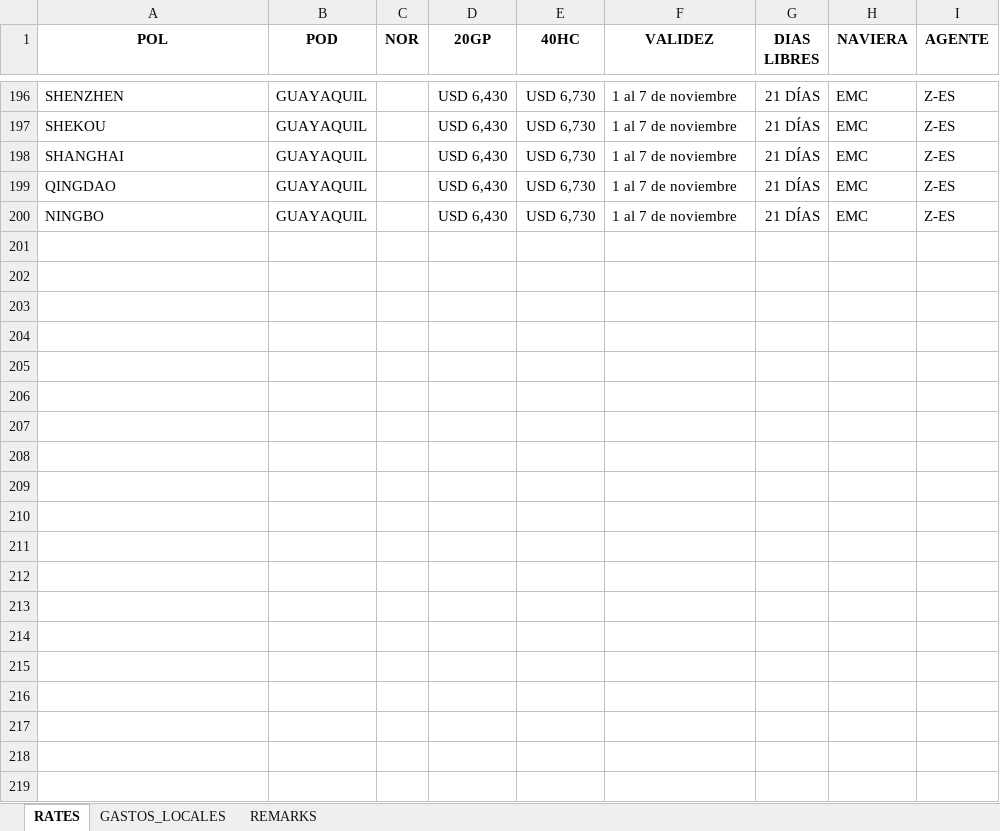
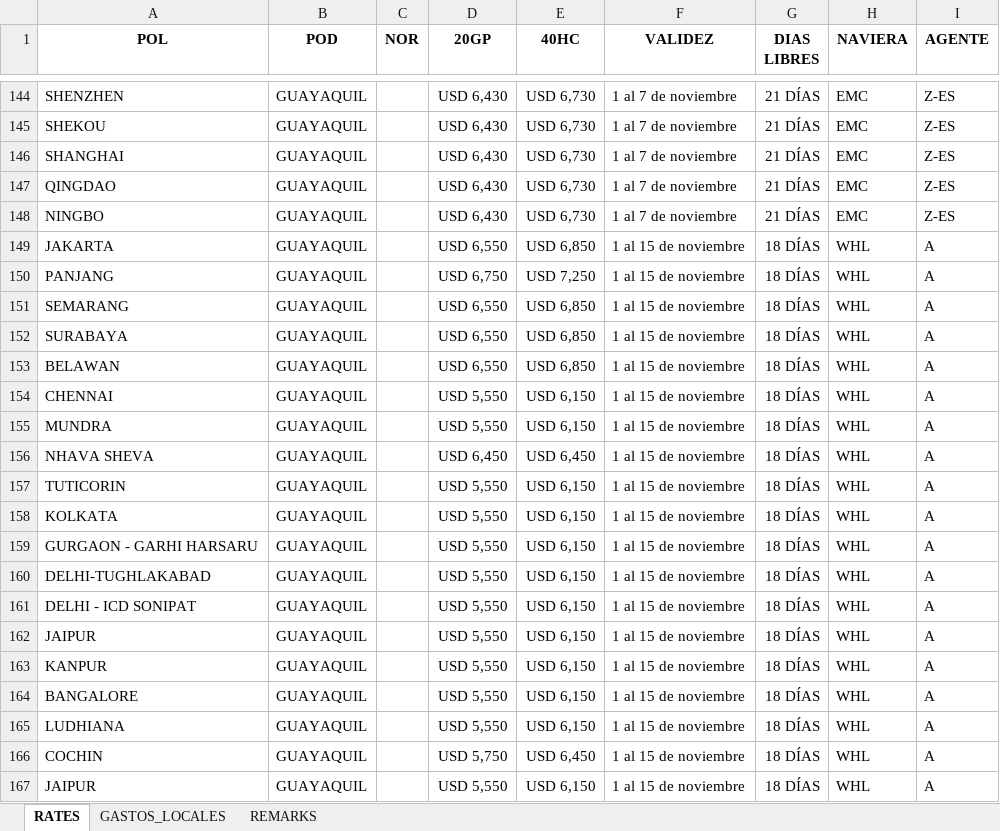
Before and after one commit to asiapac-hub/asiapac-rates, an Excel workbook: data/tarifas.xlsx, sheet RATES, drawn as a sheet; only a part is shown, gaps mark what is left out; values as stored, in another font and other column widths than the file's, no borders; the diff covers the shown part only; the diff names each change by its address in the sheet, - before the commit and + after, or states it on an @@ line.

Commit message:
Add files via upload

```diff
--- a/data/tarifas.xlsx (sheet RATES)
+++ b/data/tarifas.xlsx (sheet RATES)
+row 149: JAKARTA | GUAYAQUIL |  | USD 6,550 | USD 6,850 | 1 al 15 de noviembre | 18 DÍAS | WHL | A
+row 150: PANJANG | GUAYAQUIL |  | USD 6,750 | USD 7,250 | 1 al 15 de noviembre | 18 DÍAS | WHL | A
+row 151: SEMARANG | GUAYAQUIL |  | USD 6,550 | USD 6,850 | 1 al 15 de noviembre | 18 DÍAS | WHL | A
+row 152: SURABAYA | GUAYAQUIL |  | USD 6,550 | USD 6,850 | 1 al 15 de noviembre | 18 DÍAS | WHL | A
+row 153: BELAWAN | GUAYAQUIL |  | USD 6,550 | USD 6,850 | 1 al 15 de noviembre | 18 DÍAS | WHL | A
+row 154: CHENNAI | GUAYAQUIL |  | USD 5,550 | USD 6,150 | 1 al 15 de noviembre | 18 DÍAS | WHL | A
+row 155: MUNDRA | GUAYAQUIL |  | USD 5,550 | USD 6,150 | 1 al 15 de noviembre | 18 DÍAS | WHL | A
+row 156: NHAVA SHEVA | GUAYAQUIL |  | USD 6,450 | USD 6,450 | 1 al 15 de noviembre | 18 DÍAS | WHL | A
+row 157: TUTICORIN | GUAYAQUIL |  | USD 5,550 | USD 6,150 | 1 al 15 de noviembre | 18 DÍAS | WHL | A
+row 158: KOLKATA | GUAYAQUIL |  | USD 5,550 | USD 6,150 | 1 al 15 de noviembre | 18 DÍAS | WHL | A
+row 159: GURGAON - GARHI HARSARU | GUAYAQUIL |  | USD 5,550 | USD 6,150 | 1 al 15 de noviembre | 18 DÍAS | WHL | A
+row 160: DELHI-TUGHLAKABAD | GUAYAQUIL |  | USD 5,550 | USD 6,150 | 1 al 15 de noviembre | 18 DÍAS | WHL | A
+row 161: DELHI - ICD SONIPAT | GUAYAQUIL |  | USD 5,550 | USD 6,150 | 1 al 15 de noviembre | 18 DÍAS | WHL | A
+row 162: JAIPUR | GUAYAQUIL |  | USD 5,550 | USD 6,150 | 1 al 15 de noviembre | 18 DÍAS | WHL | A
+row 163: KANPUR | GUAYAQUIL |  | USD 5,550 | USD 6,150 | 1 al 15 de noviembre | 18 DÍAS | WHL | A
+row 164: BANGALORE | GUAYAQUIL |  | USD 5,550 | USD 6,150 | 1 al 15 de noviembre | 18 DÍAS | WHL | A
+row 165: LUDHIANA | GUAYAQUIL |  | USD 5,550 | USD 6,150 | 1 al 15 de noviembre | 18 DÍAS | WHL | A
+row 166: COCHIN | GUAYAQUIL |  | USD 5,750 | USD 6,450 | 1 al 15 de noviembre | 18 DÍAS | WHL | A
+row 167: JAIPUR | GUAYAQUIL |  | USD 5,550 | USD 6,150 | 1 al 15 de noviembre | 18 DÍAS | WHL | A
```
Also changed, not shown: 71 added rows and 52 removed rows elsewhere in this sheet, sheet REMARKS.
